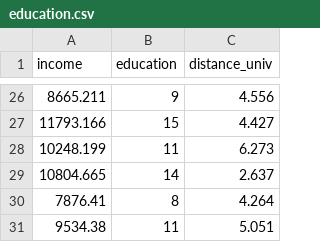
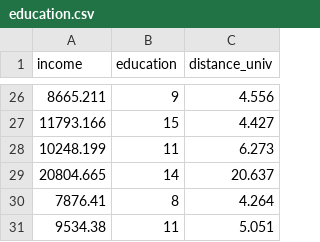
Before and after one commit to RafaelCaballero/tdm, a CSV file: datos/education.csv, drawn as a sheet; only a part is shown, gaps mark what is left out; removed rows and columns are numbered as before the commit, all else as after; the diff names each change by its address in the sheet, - before the commit and + after, or states it on an @@ line.

Commit message:
Update education.csv

```diff
--- a/datos/education.csv
+++ b/datos/education.csv
-row 29: 10804.665 | 14 | 2.637
+row 29: 20804.665 | 14 | 20.637
```
